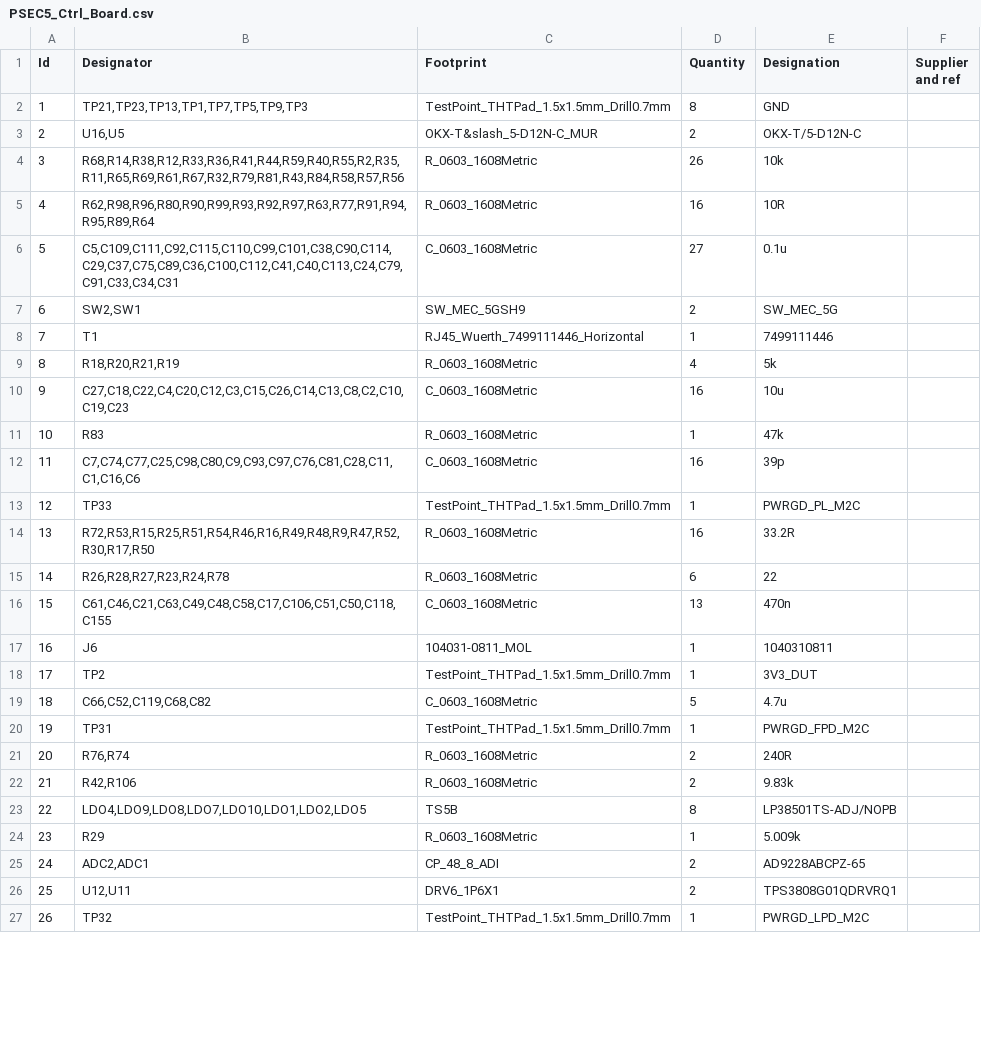
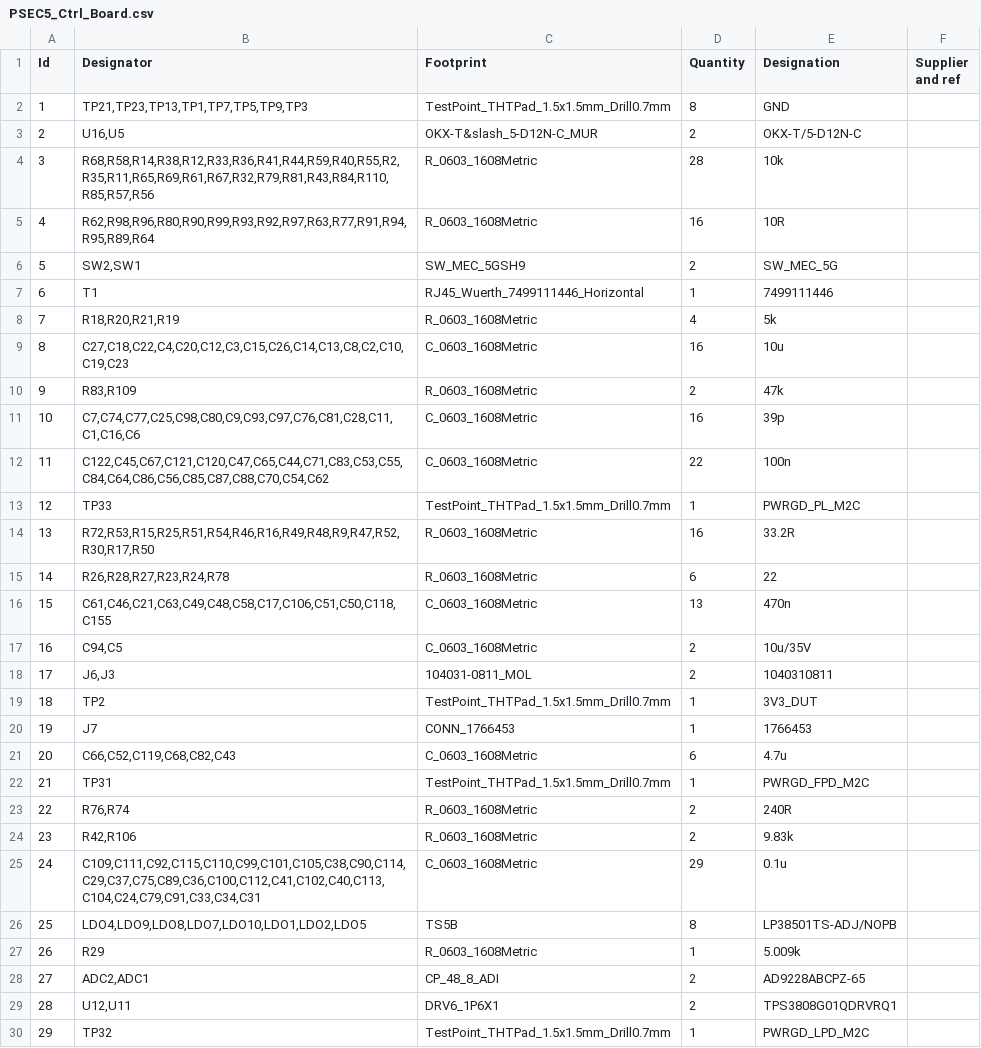
Before and after one commit to AhanDatta/PSEC5-Board, a CSV file: PSEC5_Ctrl_Board/PSEC5_Ctrl_Board.csv, drawn as a sheet; only a part is shown; removed rows and columns are numbered as before the commit, all else as after; the diff covers the shown part only; the diff names each change by its address in the sheet, - before the commit and + after, or states it on an @@ line.

```diff
--- a/PSEC5_Ctrl_Board/PSEC5_Ctrl_Board.csv
+++ b/PSEC5_Ctrl_Board/PSEC5_Ctrl_Board.csv
-B4 (Designator): R68,R14,R38,R12,R33,R36,R41,R44,R59,R40,R55,R2,R35,R11,R65,R69,R61,R67,R32,R79,R81,R43,R84,R58,R57,R56
+B4 (Designator): R68,R58,R14,R38,R12,R33,R36,R41,R44,R59,R40,R55,R2,R35,R11,R65,R69,R61,R67,R32,R79,R81,R43,R84,R110,R85,R57,R56
-D4 (Quantity): 26
+D4 (Quantity): 28
-row 6: 5 | C5,C109,C111,C92,C115,C110,C99,C101,C38,C90,C114,C29,C37,C75,C89,C36,C100,C112,C41,C40,C113,C24,C79,C91,C33,C34,C31 | C_0603_1608Metric | 27 | 0.1u
@@ column A (Id) renumbered from row 6 down @@
-B10 (Designator): R83
+B10 (Designator): R83,R109
-D10 (Quantity): 1
+D10 (Quantity): 2
+row 12: 11 | C122,C45,C67,C121,C120,C47,C65,C44,C71,C83,C53,C55,C84,C64,C86,C56,C85,C87,C88,C70,C54,C62 | C_0603_1608Metric | 22 | 100n
+row 17: 16 | C94,C5 | C_0603_1608Metric | 2 | 10u/35V
-B18 (Designator): J6
+B18 (Designator): J6,J3
-D18 (Quantity): 1
+D18 (Quantity): 2
+row 20: 19 | J7 | CONN_1766453 | 1 | 1766453
-B21 (Designator): C66,C52,C119,C68,C82
+B21 (Designator): C66,C52,C119,C68,C82,C43
-D21 (Quantity): 5
+D21 (Quantity): 6
+row 25: 24 | C109,C111,C92,C115,C110,C99,C101,C105,C38,C90,C114,C29,C37,C75,C89,C36,C100,C112,C41,C102,C40,C113,C104,C24,C79,C91,C33,C34,C31 | C_0603_1608Metric | 29 | 0.1u
```
Also changed, not shown: 7 added rows, 9 removed rows and 11 edited cells elsewhere in this file, 13 other files.
